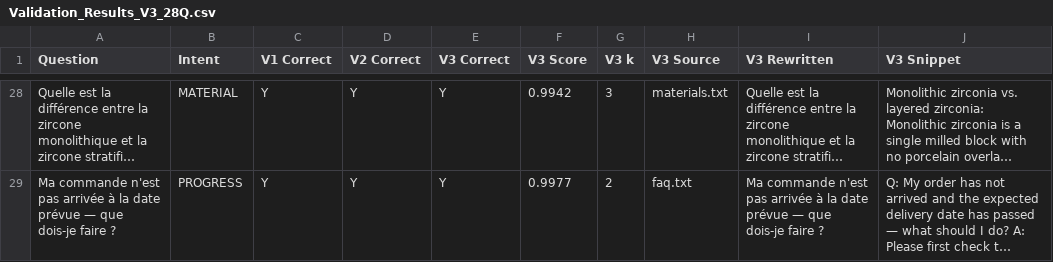
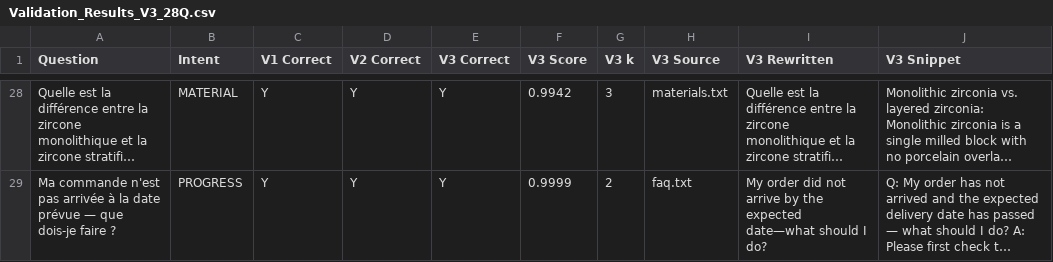
Before and after one commit to ada-58af6e136a/DentAgent-Global, a CSV file: validation/Validation_Results_V3_28Q.csv, drawn as a sheet; only a part is shown, gaps mark what is left out; long unchanged cells end in …; the diff covers the shown part only; the diff names each change by its address in the sheet, - before the commit and + after, or states it on an @@ line.

```diff
--- a/validation/Validation_Results_V3_28Q.csv
+++ b/validation/Validation_Results_V3_28Q.csv
-F29 (V3 Score): 0.9977
+F29 (V3 Score): 0.9999
-I29 (V3 Rewritten): Ma commande n'est pas arrivée à la date prévue — que dois-je faire ?
+I29 (V3 Rewritten): My order did not arrive by the expected date—what should I do?
```
Also changed, not shown: 22 edited cells elsewhere in this file, validation/Validation_Results_V3_42Q.csv, 6 other files.
